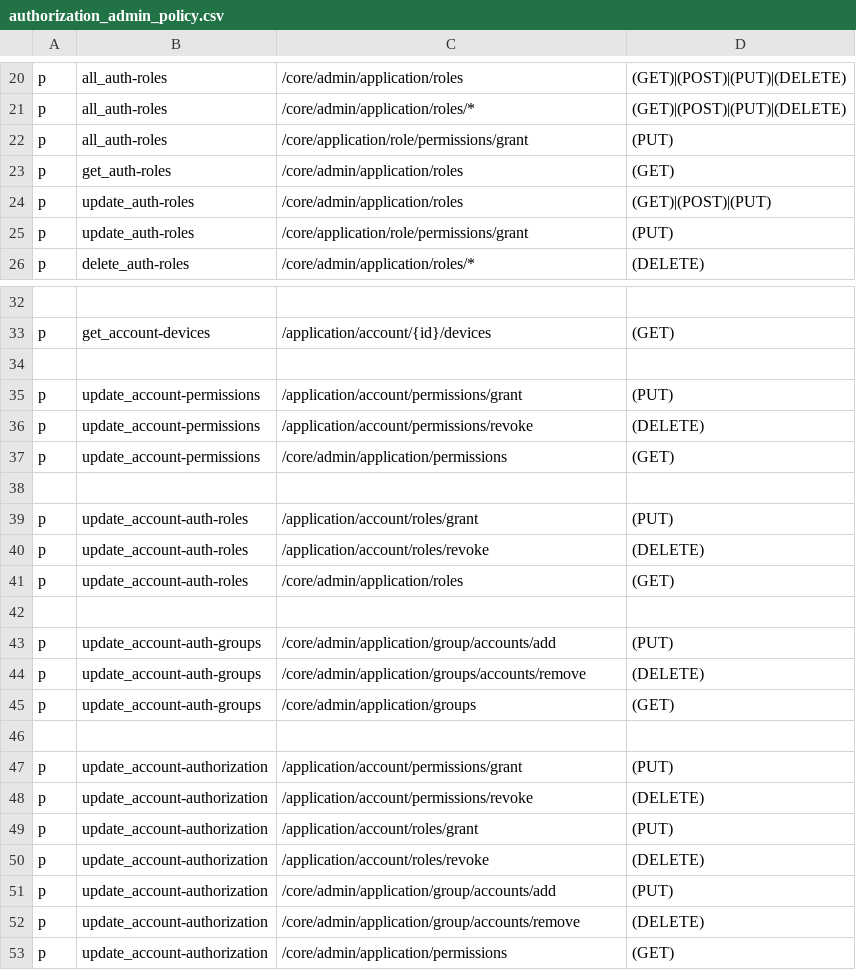
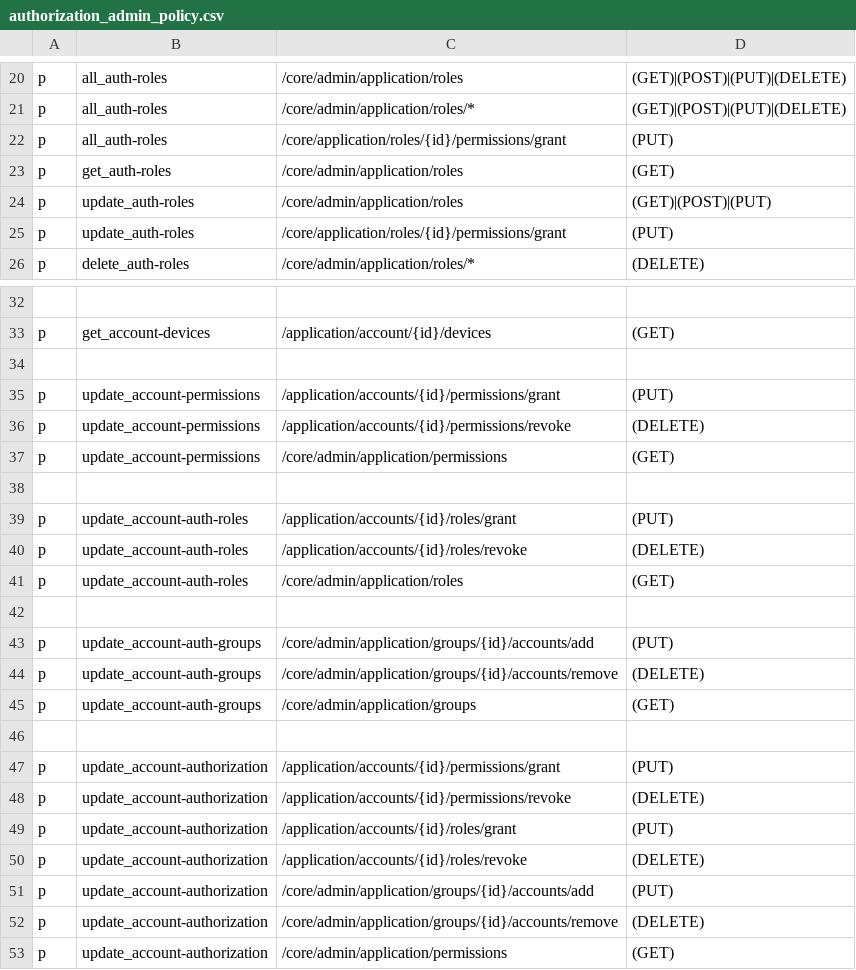
Before and after one commit to rokwire/core-building-block, a CSV file: driver/web/authorization_admin_policy.csv, drawn as a sheet; only a part is shown, gaps mark what is left out.

Commit message:
update admin API paths [#515]

```diff
--- a/driver/web/authorization_admin_policy.csv
+++ b/driver/web/authorization_admin_policy.csv
@@ -21,6 +21,6 @@ p, all_auth-roles, /core/admin/application/roles, (GET)|(POST)|(PUT)|(DELETE)
 p, all_auth-roles, /core/admin/application/roles/*, (GET)|(POST)|(PUT)|(DELETE)
-p, all_auth-roles, /core/application/role/permissions/grant, (PUT)
+p, all_auth-roles, /core/application/roles/{id}/permissions/grant, (PUT)
 p, get_auth-roles, /core/admin/application/roles, (GET)
 p, update_auth-roles, /core/admin/application/roles, (GET)|(POST)|(PUT)
-p, update_auth-roles, /core/application/role/permissions/grant, (PUT)
+p, update_auth-roles, /core/application/roles/{id}/permissions/grant, (PUT)
 p, delete_auth-roles, /core/admin/application/roles/*, (DELETE)
@@ -34,20 +34,20 @@ p, get_account-devices, /application/account/{id}/devices, (GET)
 
-p, update_account-permissions, /application/account/permissions/grant, (PUT)
-p, update_account-permissions, /application/account/permissions/revoke, (DELETE)
+p, update_account-permissions, /application/accounts/{id}/permissions/grant, (PUT)
+p, update_account-permissions, /application/accounts/{id}/permissions/revoke, (DELETE)
 p, update_account-permissions, /core/admin/application/permissions, (GET)
 
-p, update_account-auth-roles, /application/account/roles/grant, (PUT)
-p, update_account-auth-roles, /application/account/roles/revoke, (DELETE)
+p, update_account-auth-roles, /application/accounts/{id}/roles/grant, (PUT)
+p, update_account-auth-roles, /application/accounts/{id}/roles/revoke, (DELETE)
 p, update_account-auth-roles, /core/admin/application/roles, (GET)
 
-p, update_account-auth-groups, /core/admin/application/group/accounts/add, (PUT)
-p, update_account-auth-groups, /core/admin/application/groups/accounts/remove, (DELETE)
+p, update_account-auth-groups, /core/admin/application/groups/{id}/accounts/add, (PUT)
+p, update_account-auth-groups, /core/admin/application/groups/{id}/accounts/remove, (DELETE)
 p, update_account-auth-groups, /core/admin/application/groups, (GET)
 
-p, update_account-authorization, /application/account/permissions/grant, (PUT)
-p, update_account-authorization, /application/account/permissions/revoke, (DELETE)
-p, update_account-authorization, /application/account/roles/grant, (PUT)
-p, update_account-authorization, /application/account/roles/revoke, (DELETE)
-p, update_account-authorization, /core/admin/application/group/accounts/add, (PUT)
-p, update_account-authorization, /core/admin/application/group/accounts/remove, (DELETE)
+p, update_account-authorization, /application/accounts/{id}/permissions/grant, (PUT)
+p, update_account-authorization, /application/accounts/{id}/permissions/revoke, (DELETE)
+p, update_account-authorization, /application/accounts/{id}/roles/grant, (PUT)
+p, update_account-authorization, /application/accounts/{id}/roles/revoke, (DELETE)
+p, update_account-authorization, /core/admin/application/groups/{id}/accounts/add, (PUT)
+p, update_account-authorization, /core/admin/application/groups/{id}/accounts/remove, (DELETE)
 p, update_account-authorization, /core/admin/application/permissions, (GET)
```
Also changed, not shown: 36 other files.
